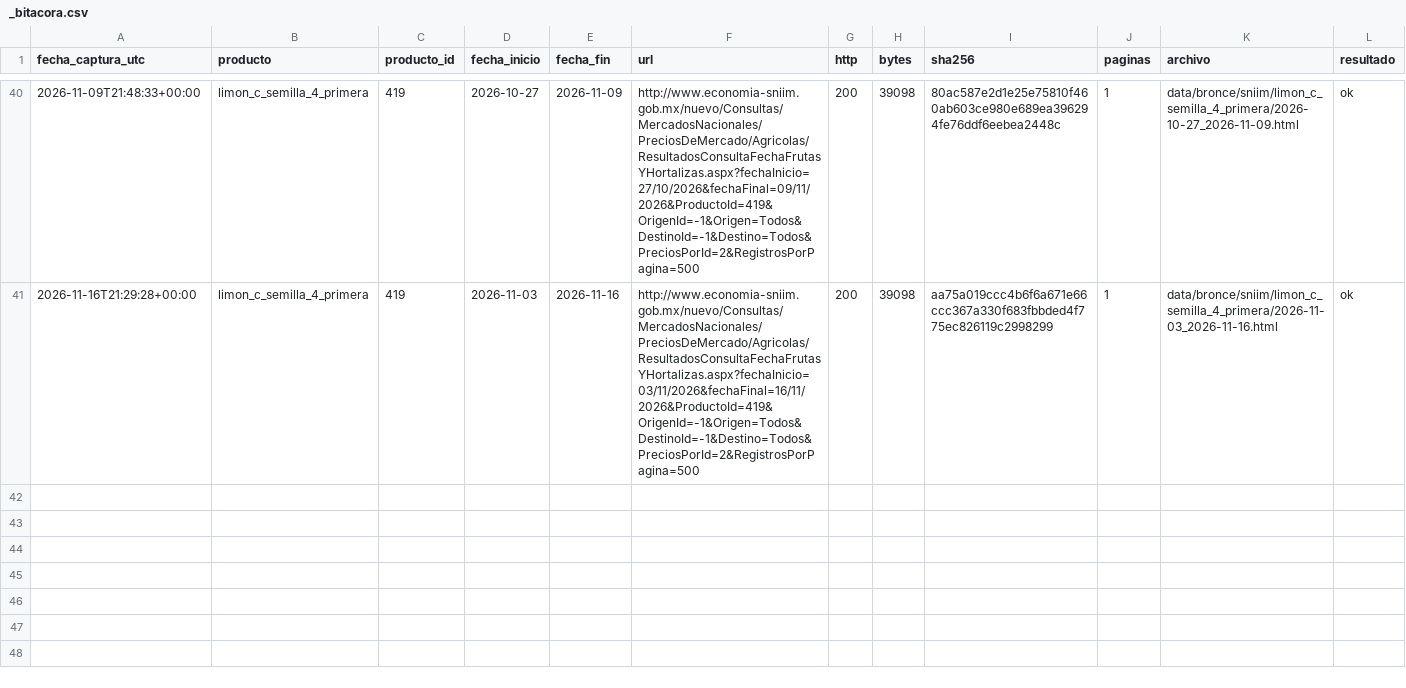
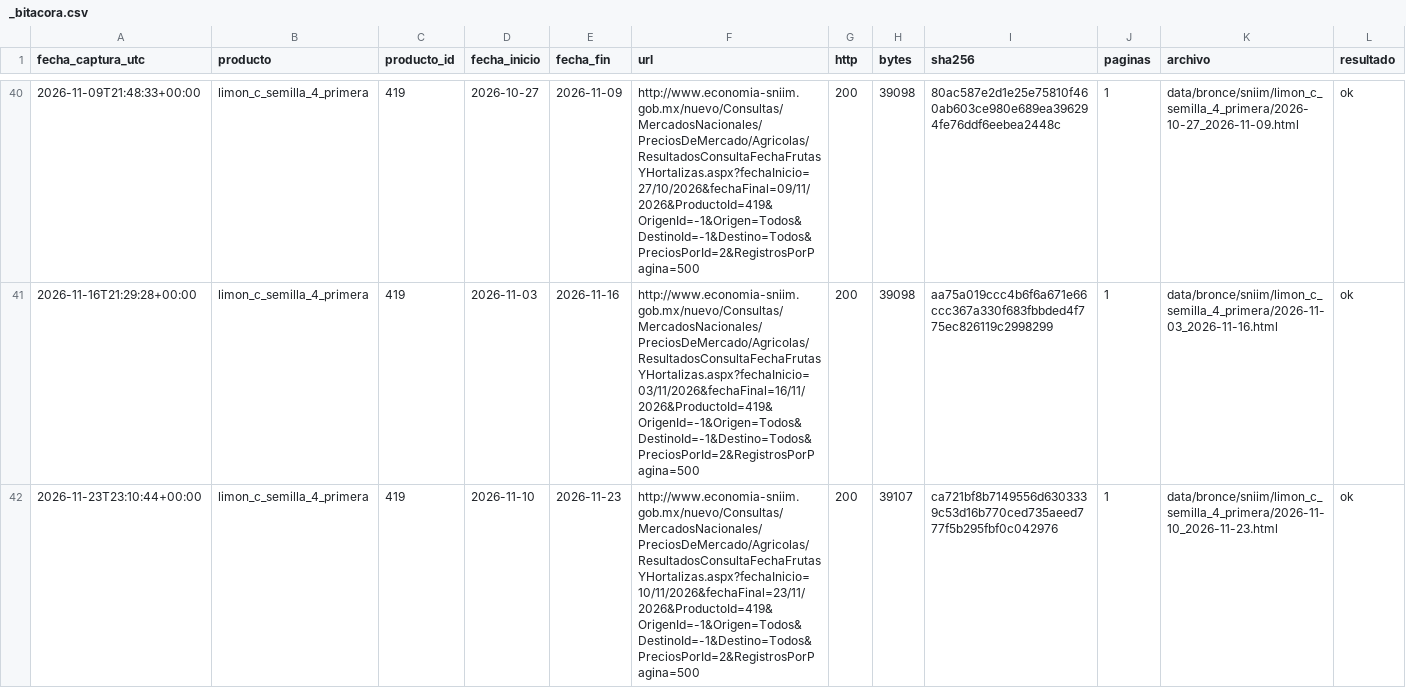
Before and after one commit to NaomiAlvarez/observatorio-limon-colima, a CSV file: data/bronce/sniim/_bitacora.csv, drawn as a sheet; only a part is shown, gaps mark what is left out.

```diff
--- a/data/bronce/sniim/_bitacora.csv
+++ b/data/bronce/sniim/_bitacora.csv
@@ -41 +41,2 @@ fecha_captura_utc,producto,producto_id,fecha_inicio,fecha_fin,url,http,bytes,sha
 2026-11-16T21:29:28+00:00,limon_c_semilla_4_primera,419,2026-11-03,2026-11-16,http://www.economia-sniim.gob.mx/nuevo/Consultas/MercadosNacionales/PreciosDeMercado/Agricolas/ResultadosConsultaFechaFrutasYHortalizas.aspx?fechaInicio=03/11/2026&fechaFinal=16/11/2026&ProductoId=419&OrigenId=-1&Origen=Todos&DestinoId=-1&Destino=Todos&PreciosPorId=2&RegistrosPorPagina=500,200,39098,aa75a019ccc4b6f6a671e66ccc367a330f683fbbded4f775ec826119c2998299,1,data/bronce/sniim/limon_c_semilla_4_primera/2026-11-03_2026-11-16.html,ok
+2026-11-23T23:10:44+00:00,limon_c_semilla_4_primera,419,2026-11-10,2026-11-23,http://www.economia-sniim.gob.mx/nuevo/Consultas/MercadosNacionales/PreciosDeMercado/Agricolas/ResultadosConsultaFechaFrutasYHortalizas.aspx?fechaInicio=10/11/2026&fechaFinal=23/11/2026&ProductoId=419&OrigenId=-1&Origen=Todos&DestinoId=-1&Destino=Todos&PreciosPorId=2&RegistrosPorPagina=500,200,39107,ca721bf8b7149556d6303339c53d16b770ced735aeed777f5b295fbf0c042976,1,data/bronce/sniim/limon_c_semilla_4_primera/2026-11-10_2026-11-23.html,ok
```
Also changed, not shown: data/bronce/siap/_bitacora.csv, 3 other files.
